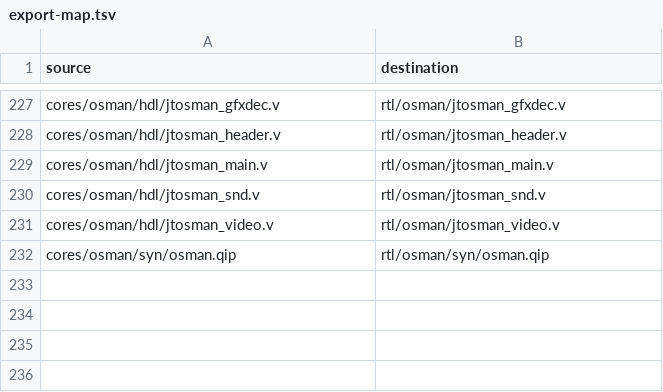
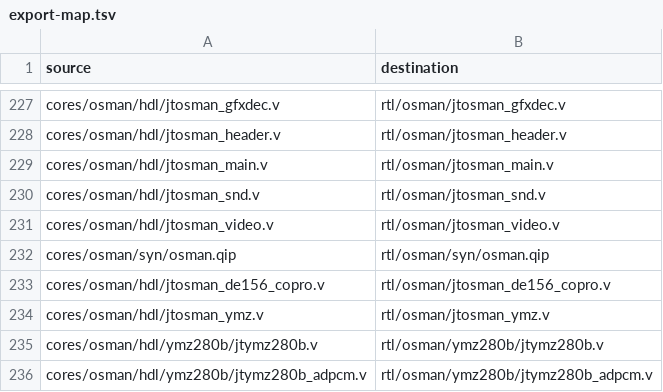
Before and after one commit to MiSTer-devel/Arcade-Deco156Simple_Mister, a TSV file: export-map.tsv, drawn as a sheet; only a part is shown, gaps mark what is left out.

```diff
--- a/export-map.tsv
+++ b/export-map.tsv
@@ -232 +232,5 @@ cores/osman/hdl/jtosman_video.v	rtl/osman/jtosman_video.v
 cores/osman/syn/osman.qip	rtl/osman/syn/osman.qip
+cores/osman/hdl/jtosman_de156_copro.v	rtl/osman/jtosman_de156_copro.v
+cores/osman/hdl/jtosman_ymz.v	rtl/osman/jtosman_ymz.v
+cores/osman/hdl/ymz280b/jtymz280b.v	rtl/osman/ymz280b/jtymz280b.v
+cores/osman/hdl/ymz280b/jtymz280b_adpcm.v	rtl/osman/ymz280b/jtymz280b_adpcm.v
```
Also changed, not shown: 20 other files.
